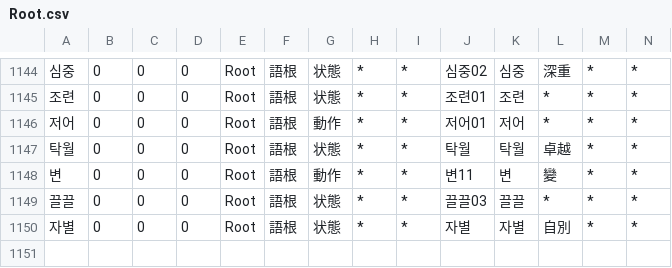
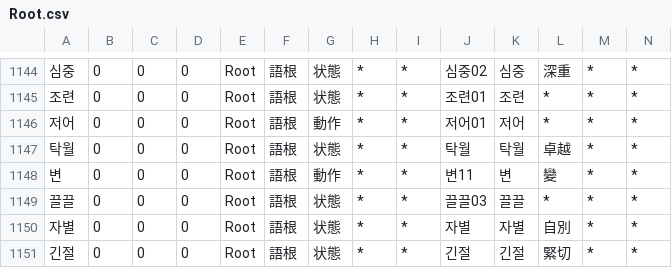
Before and after one commit to okikirmui/nkhandic, a CSV file: seed/Root.csv, drawn as a sheet; only a part is shown, gaps mark what is left out; rows hold the shown columns only; the diff names each change by its address in the sheet, - before the commit and + after, or states it on an @@ line.

```diff
--- a/seed/Root.csv
+++ b/seed/Root.csv
+row 1151: 긴절 | 0 | 0 | 0 | Root | 語根 | 状態 | * | * | 긴절 | 긴절 | 緊切 | * | *
```
Also changed, not shown: 3 other files.
